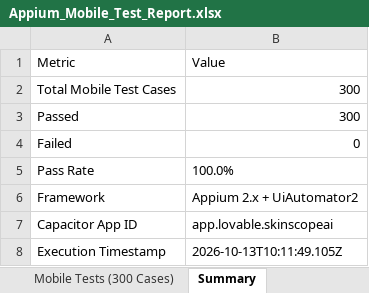
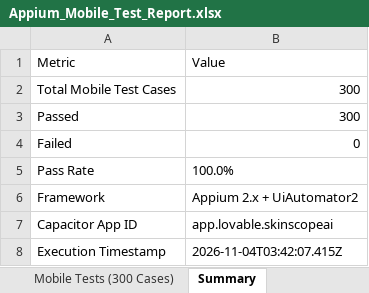
Before and after one commit to STEVEN-197/Skin-Scope-Ai, an Excel workbook: appium-tests/Appium_Mobile_Test_Report.xlsx, sheet Summary, drawn as a sheet; values as stored, in another font and other column widths than the file's, no borders; the diff names each change by its address in the sheet, - before the commit and + after, or states it on an @@ line.

```diff
--- a/appium-tests/Appium_Mobile_Test_Report.xlsx (sheet Summary)
+++ b/appium-tests/Appium_Mobile_Test_Report.xlsx (sheet Summary)
-B8: 2026-10-13T10:11:49.105Z
+B8: 2026-11-04T03:42:07.415Z
```
Also changed, not shown: sheet Mobile Tests (300 Cases), selenium-tests/Selenium_Web_Test_Report.xlsx, 3 other files.
